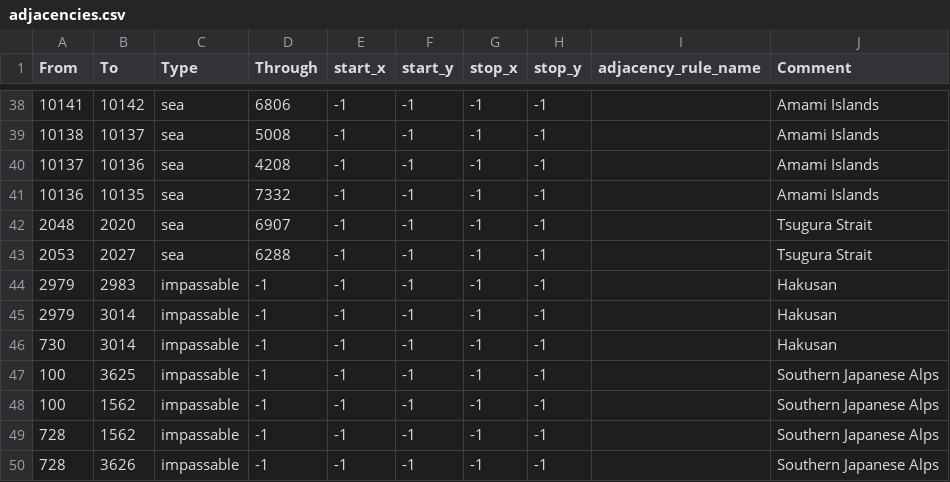
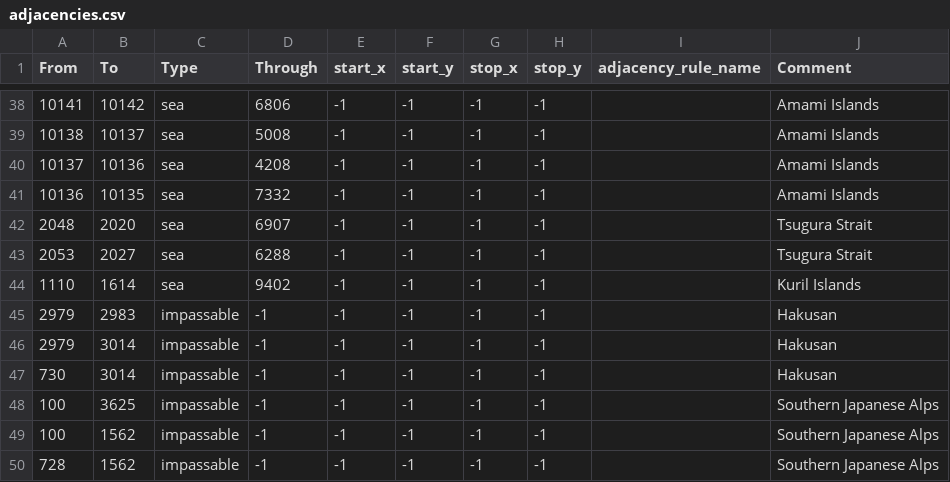
Before and after one commit to Musvage/The-Second-Sengoku, a CSV file: map/adjacencies.csv, drawn as a sheet; only a part is shown, gaps mark what is left out; the shorter side is filled out with more unchanged rows; the diff names each change by its address in the sheet, - before the commit and + after, or states it on an @@ line.

```diff
--- a/map/adjacencies.csv
+++ b/map/adjacencies.csv
+row 44: 1110 | 1614 | sea | 9402 | -1 | -1 | -1 | -1 |  | Kuril Islands
```
Also changed, not shown: 4 other files.
